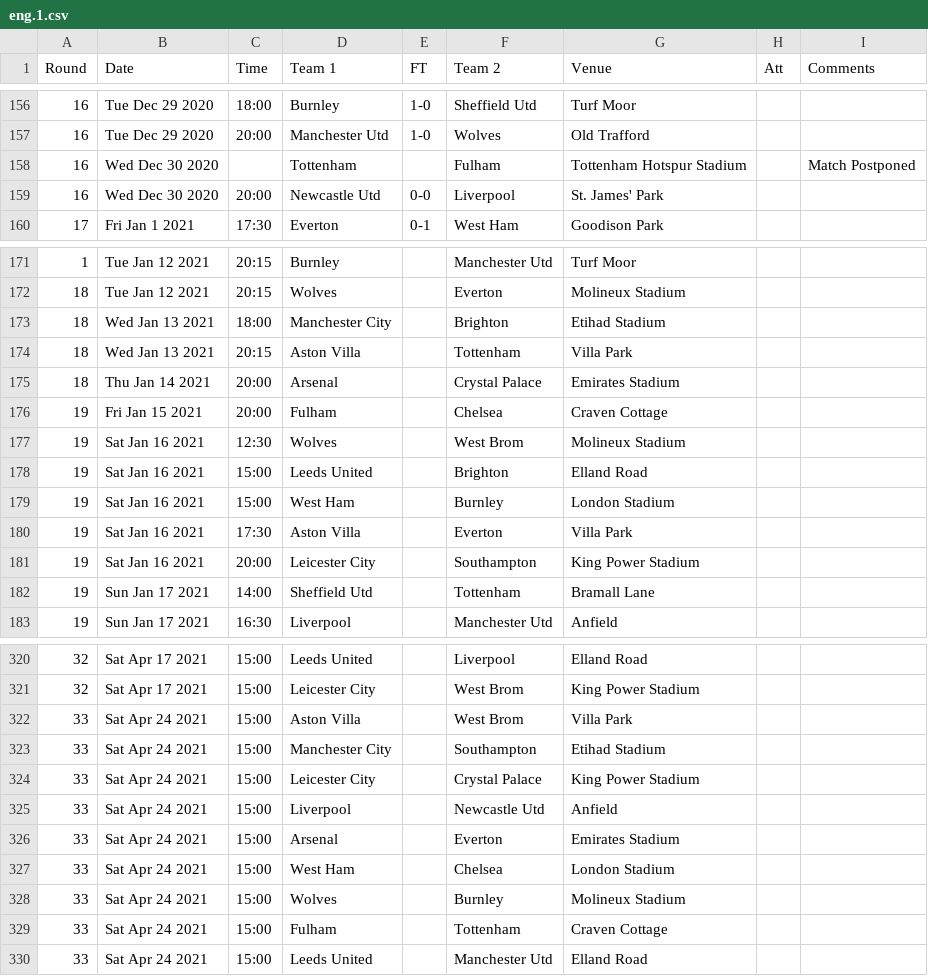
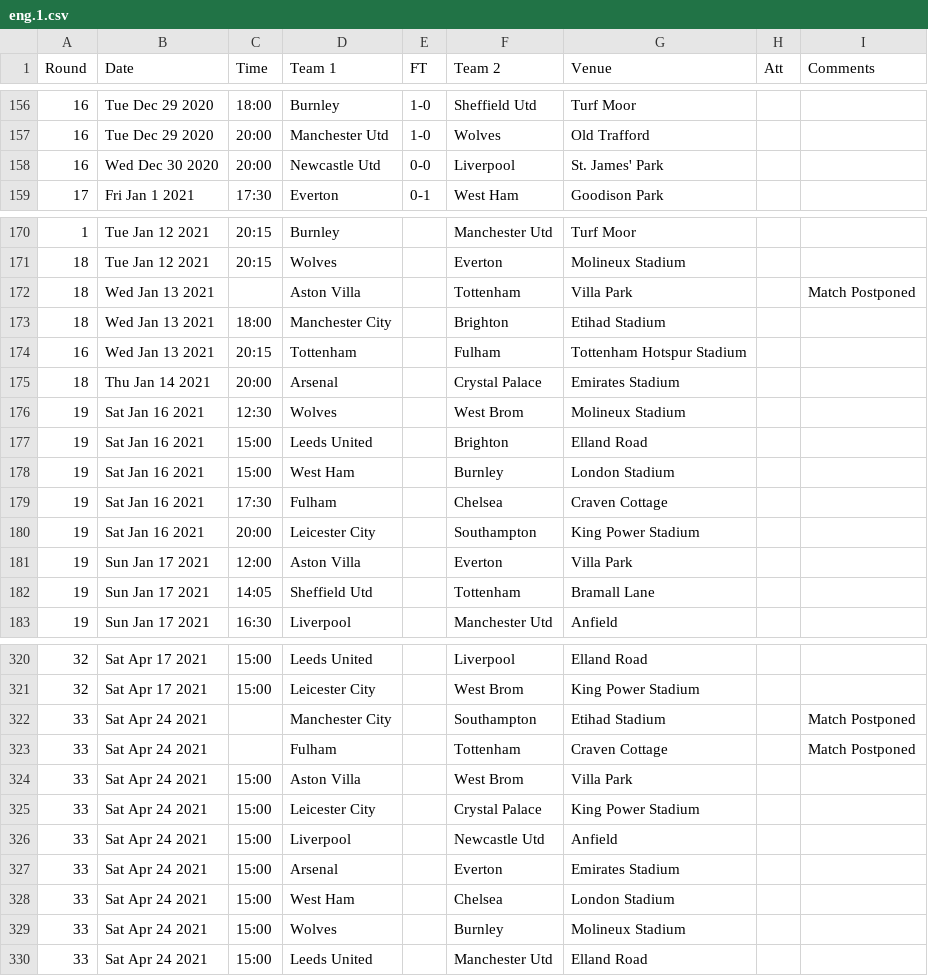
Before and after one commit to yorobot/worldfootball, a CSV file: three/2020-21/eng.1.csv, drawn as a sheet; only a part is shown, gaps mark what is left out; the diff covers the shown part only.

```diff
--- a/three/2020-21/eng.1.csv
+++ b/three/2020-21/eng.1.csv
@@ -157,3 +157,2 @@ Round,Date,Time,Team 1,FT,Team 2,Venue,Att,Comments
 16,Tue Dec 29 2020,20:00,Manchester Utd,1-0,Wolves,Old Trafford,,
-16,Wed Dec 30 2020,,Tottenham,,Fulham,Tottenham Hotspur Stadium,,Match Postponed
 16,Wed Dec 30 2020,20:00,Newcastle Utd,0-0,Liverpool,St. James' Park,,
@@ -172,6 +171,6 @@ Round,Date,Time,Team 1,FT,Team 2,Venue,Att,Comments
 18,Tue Jan 12 2021,20:15,Wolves,,Everton,Molineux Stadium,,
+18,Wed Jan 13 2021,,Aston Villa,,Tottenham,Villa Park,,Match Postponed
 18,Wed Jan 13 2021,18:00,Manchester City,,Brighton,Etihad Stadium,,
-18,Wed Jan 13 2021,20:15,Aston Villa,,Tottenham,Villa Park,,
+16,Wed Jan 13 2021,20:15,Tottenham,,Fulham,Tottenham Hotspur Stadium,,
 18,Thu Jan 14 2021,20:00,Arsenal,,Crystal Palace,Emirates Stadium,,
-19,Fri Jan 15 2021,20:00,Fulham,,Chelsea,Craven Cottage,,
 19,Sat Jan 16 2021,12:30,Wolves,,West Brom,Molineux Stadium,,
@@ -179,5 +178,6 @@ Round,Date,Time,Team 1,FT,Team 2,Venue,Att,Comments
 19,Sat Jan 16 2021,15:00,West Ham,,Burnley,London Stadium,,
-19,Sat Jan 16 2021,17:30,Aston Villa,,Everton,Villa Park,,
+19,Sat Jan 16 2021,17:30,Fulham,,Chelsea,Craven Cottage,,
 19,Sat Jan 16 2021,20:00,Leicester City,,Southampton,King Power Stadium,,
-19,Sun Jan 17 2021,14:00,Sheffield Utd,,Tottenham,Bramall Lane,,
+19,Sun Jan 17 2021,12:00,Aston Villa,,Everton,Villa Park,,
+19,Sun Jan 17 2021,14:05,Sheffield Utd,,Tottenham,Bramall Lane,,
 19,Sun Jan 17 2021,16:30,Liverpool,,Manchester Utd,Anfield,,
@@ -321,4 +321,5 @@ Round,Date,Time,Team 1,FT,Team 2,Venue,Att,Comments
 32,Sat Apr 17 2021,15:00,Leicester City,,West Brom,King Power Stadium,,
+33,Sat Apr 24 2021,,Manchester City,,Southampton,Etihad Stadium,,Match Postponed
+33,Sat Apr 24 2021,,Fulham,,Tottenham,Craven Cottage,,Match Postponed
 33,Sat Apr 24 2021,15:00,Aston Villa,,West Brom,Villa Park,,
-33,Sat Apr 24 2021,15:00,Manchester City,,Southampton,Etihad Stadium,,
 33,Sat Apr 24 2021,15:00,Leicester City,,Crystal Palace,King Power Stadium,,
@@ -328,3 +329,2 @@ Round,Date,Time,Team 1,FT,Team 2,Venue,Att,Comments
 33,Sat Apr 24 2021,15:00,Wolves,,Burnley,Molineux Stadium,,
-33,Sat Apr 24 2021,15:00,Fulham,,Tottenham,Craven Cottage,,
 33,Sat Apr 24 2021,15:00,Leeds United,,Manchester Utd,Elland Road,,
```
Also changed, not shown: 18 moved rows elsewhere in this file, three/2020-21/de.1.csv, three/2020-21/fr.1.csv, 6 other files.
